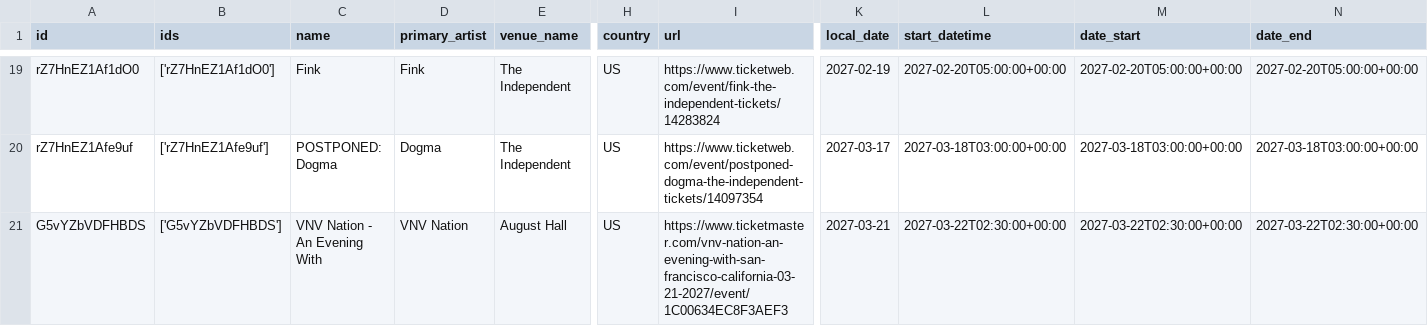
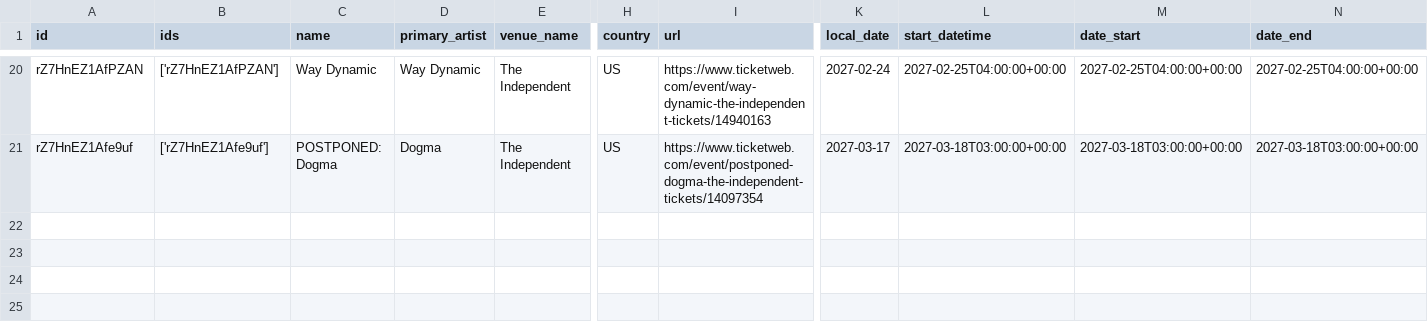
Before and after one commit to tblarel/in-your-bones-show-radar, a CSV file: output/radar_far_out.csv, drawn as a sheet; only a part is shown, gaps mark what is left out; removed rows and columns are numbered as before the commit, all else as after; rows hold the shown columns only; the diff covers the shown part only; the diff names each change by its address in the sheet, - before the commit and + after, or states it on an @@ line.

```diff
--- a/output/radar_far_out.csv
+++ b/output/radar_far_out.csv
-A20 (id): rZ7HnEZ1Af1dO0
+A20 (id): rZ7HnEZ1AfPZAN
-B20 (ids): ['rZ7HnEZ1Af1dO0']
+B20 (ids): ['rZ7HnEZ1AfPZAN']
-C20 (name): Fink
+C20 (name): Way Dynamic
-D20 (primary_artist): Fink
+D20 (primary_artist): Way Dynamic
-I20 (url): https://www.ticketweb.com/event/fink-the-independent-tickets/14283824
+I20 (url): https://www.ticketweb.com/event/way-dynamic-the-independent-tickets/14940163
-K20 (local_date): 2027-02-19
+K20 (local_date): 2027-02-24
-L20 (start_datetime): 2027-02-20T05:00:00+00:00
+L20 (start_datetime): 2027-02-25T04:00:00+00:00
-M20 (date_start): 2027-02-20T05:00:00+00:00
+M20 (date_start): 2027-02-25T04:00:00+00:00
-N20 (date_end): 2027-02-20T05:00:00+00:00
+N20 (date_end): 2027-02-25T04:00:00+00:00
-row 21: G5vYZbVDFHBDS | ['G5vYZbVDFHBDS'] | VNV Nation - An Evening With | VNV Nation | August Hall | US | https://www.ticketmaster.com/vnv-nation-an-evening-with-san-francisco-california-03-21-2027/event/1C00634EC8F3AEF3 | 2027-03-21 | 2027-03-22T02:30:00+00:00 | 2027-03-22T02:30:00+00:00 | 2027-03-22T02:30:00+00:00
```
Also changed, not shown: 4 added rows, 3 removed rows and 27 edited cells elsewhere in this file, output/radar_short_term.csv, 11 other files.
